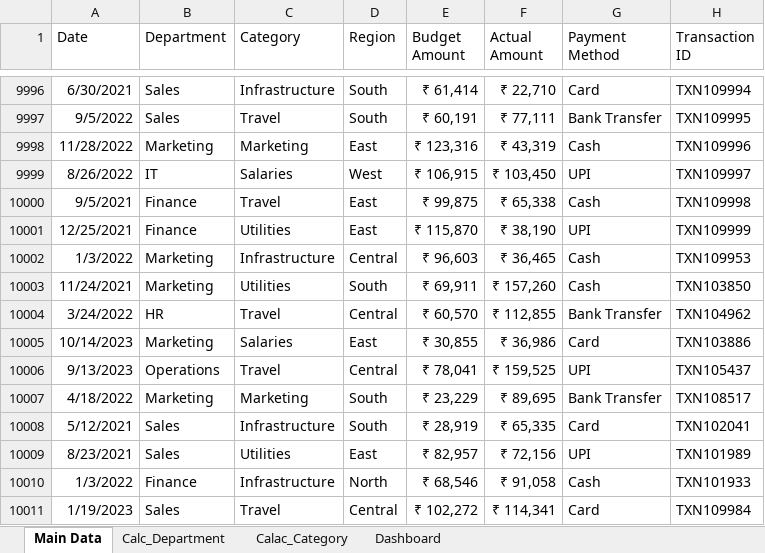
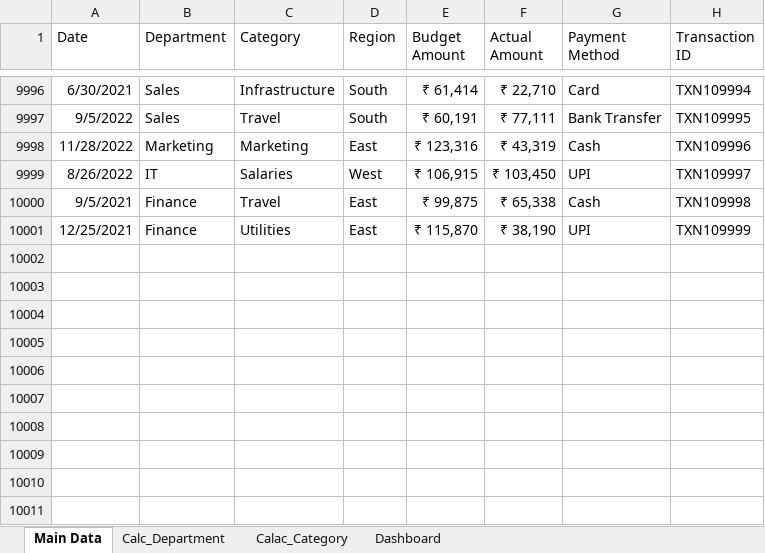
Before and after one commit to ayushkum5591-lang/budget-vs-actual-finance-analysis-excel, an Excel workbook: Budget vs finance.xlsx, sheet Main Data, drawn as a sheet; only a part is shown, gaps mark what is left out; values as stored, in another font and other column widths than the file's, no borders; table styles not drawn; the diff names each change by its address in the sheet, - before the commit and + after, or states it on an @@ line.

Commit message:
Add files via upload

```diff
--- a/Budget vs finance.xlsx (sheet Main Data)
+++ b/Budget vs finance.xlsx (sheet Main Data)
-row 10002: 1/3/2022 | Marketing | Infrastructure | Central | ₹ 96,603 | ₹ 36,465 | Cash | TXN109953
-row 10003: 11/24/2021 | Marketing | Utilities | South | ₹ 69,911 | ₹ 157,260 | Cash | TXN103850
-row 10004: 3/24/2022 | HR | Travel | Central | ₹ 60,570 | ₹ 112,855 | Bank Transfer | TXN104962
-row 10005: 10/14/2023 | Marketing | Salaries | East | ₹ 30,855 | ₹ 36,986 | Card | TXN103886
-row 10006: 9/13/2023 | Operations | Travel | Central | ₹ 78,041 | ₹ 159,525 | UPI | TXN105437
-row 10007: 4/18/2022 | Marketing | Marketing | South | ₹ 23,229 | ₹ 89,695 | Bank Transfer | TXN108517
-row 10008: 5/12/2021 | Sales | Infrastructure | South | ₹ 28,919 | ₹ 65,335 | Card | TXN102041
-row 10009: 8/23/2021 | Sales | Utilities | East | ₹ 82,957 | ₹ 72,156 | UPI | TXN101989
-row 10010: 1/3/2022 | Finance | Infrastructure | North | ₹ 68,546 | ₹ 91,058 | Cash | TXN101933
-row 10011: 1/19/2023 | Sales | Travel | Central | ₹ 102,272 | ₹ 114,341 | Card | TXN109984
```
Also changed, not shown: charts or pictures.
